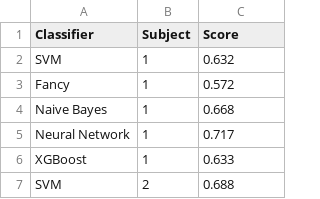
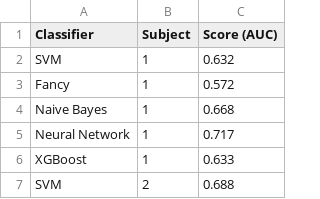
Before and after one commit to jsosulski/vispp, a CSV file: examples/classifier_benchmarks.csv, drawn as a sheet; only a part is shown.

Commit message:
formatting, example modification, fix requirements

```diff
--- a/examples/classifier_benchmarks.csv
+++ b/examples/classifier_benchmarks.csv
@@ -1,2 +1,2 @@
-Classifier,Subject,Score
+Classifier,Subject,Score (AUC)
 SVM, 1, 0.632
```
Also changed, not shown: 7 other files.
